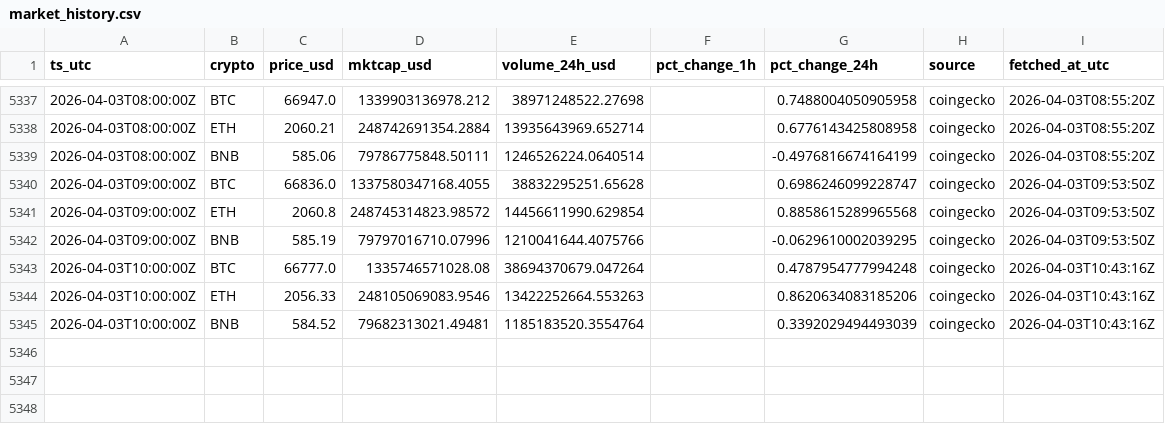
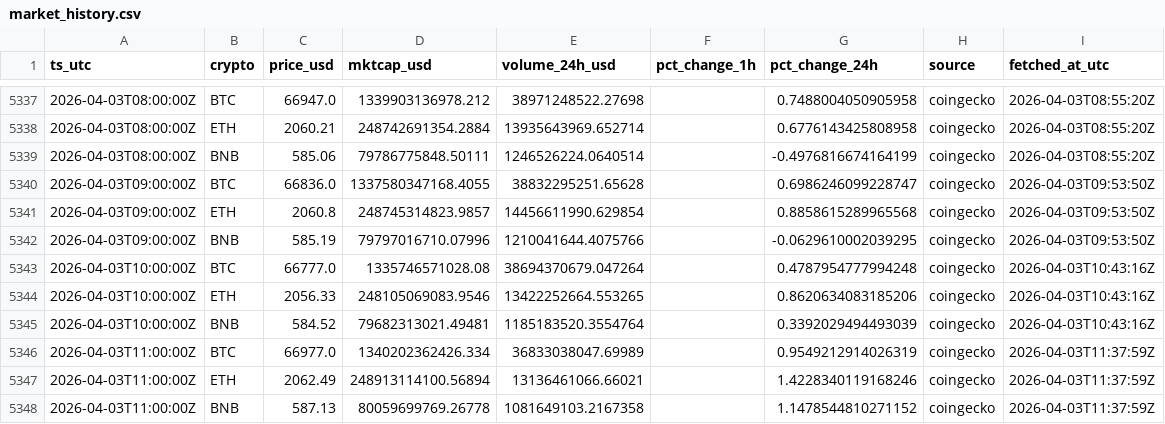
Before and after one commit to gertidokaj/crypto-sentiment-forecasting, a CSV file: data/live/market_history.csv, drawn as a sheet; only a part is shown, gaps mark what is left out.

```diff
--- a/data/live/market_history.csv
+++ b/data/live/market_history.csv
@@ -5340,6 +5340,9 @@ ts_utc,crypto,price_usd,mktcap_usd,volume_24h_usd,pct_change_1h,pct_change_24h,s
 2026-04-03T09:00:00Z,BTC,66836.0,1337580347168.4055,38832295251.65628,,0.6986246099228747,coingecko,2026-04-03T09:53:50Z
-2026-04-03T09:00:00Z,ETH,2060.8,248745314823.98572,14456611990.629854,,0.8858615289965568,coingecko,2026-04-03T09:53:50Z
+2026-04-03T09:00:00Z,ETH,2060.8,248745314823.9857,14456611990.629854,,0.8858615289965568,coingecko,2026-04-03T09:53:50Z
 2026-04-03T09:00:00Z,BNB,585.19,79797016710.07996,1210041644.4075766,,-0.0629610002039295,coingecko,2026-04-03T09:53:50Z
 2026-04-03T10:00:00Z,BTC,66777.0,1335746571028.08,38694370679.047264,,0.4787954777994248,coingecko,2026-04-03T10:43:16Z
-2026-04-03T10:00:00Z,ETH,2056.33,248105069083.9546,13422252664.553263,,0.8620634083185206,coingecko,2026-04-03T10:43:16Z
+2026-04-03T10:00:00Z,ETH,2056.33,248105069083.9546,13422252664.553265,,0.8620634083185206,coingecko,2026-04-03T10:43:16Z
 2026-04-03T10:00:00Z,BNB,584.52,79682313021.49481,1185183520.3554764,,0.3392029494493039,coingecko,2026-04-03T10:43:16Z
+2026-04-03T11:00:00Z,BTC,66977.0,1340202362426.334,36833038047.69989,,0.9549212914026319,coingecko,2026-04-03T11:37:59Z
+2026-04-03T11:00:00Z,ETH,2062.49,248913114100.56894,13136461066.66021,,1.4228340119168246,coingecko,2026-04-03T11:37:59Z
+2026-04-03T11:00:00Z,BNB,587.13,80059699769.26778,1081649103.2167358,,1.1478544810271152,coingecko,2026-04-03T11:37:59Z
```
Also changed, not shown: data/live/features_latest.csv, data/live/market_latest.csv, 5 other files.
